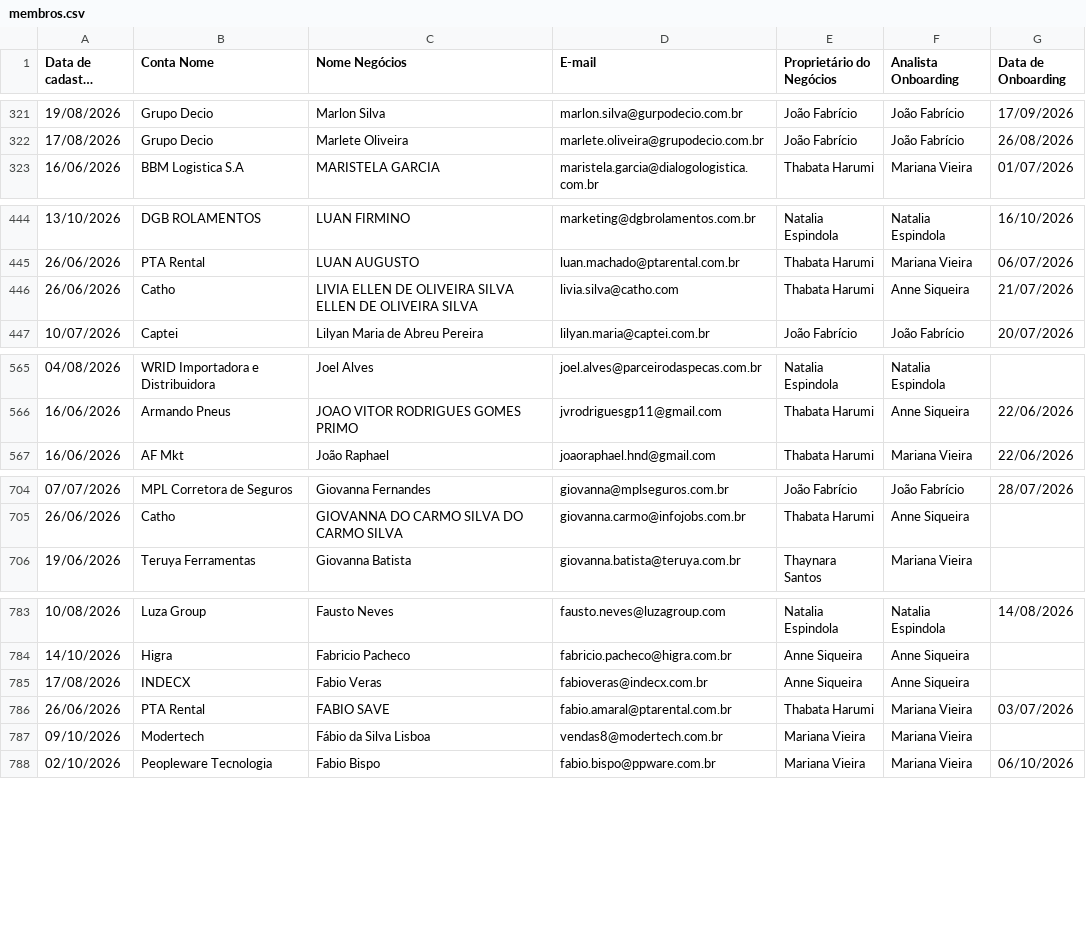
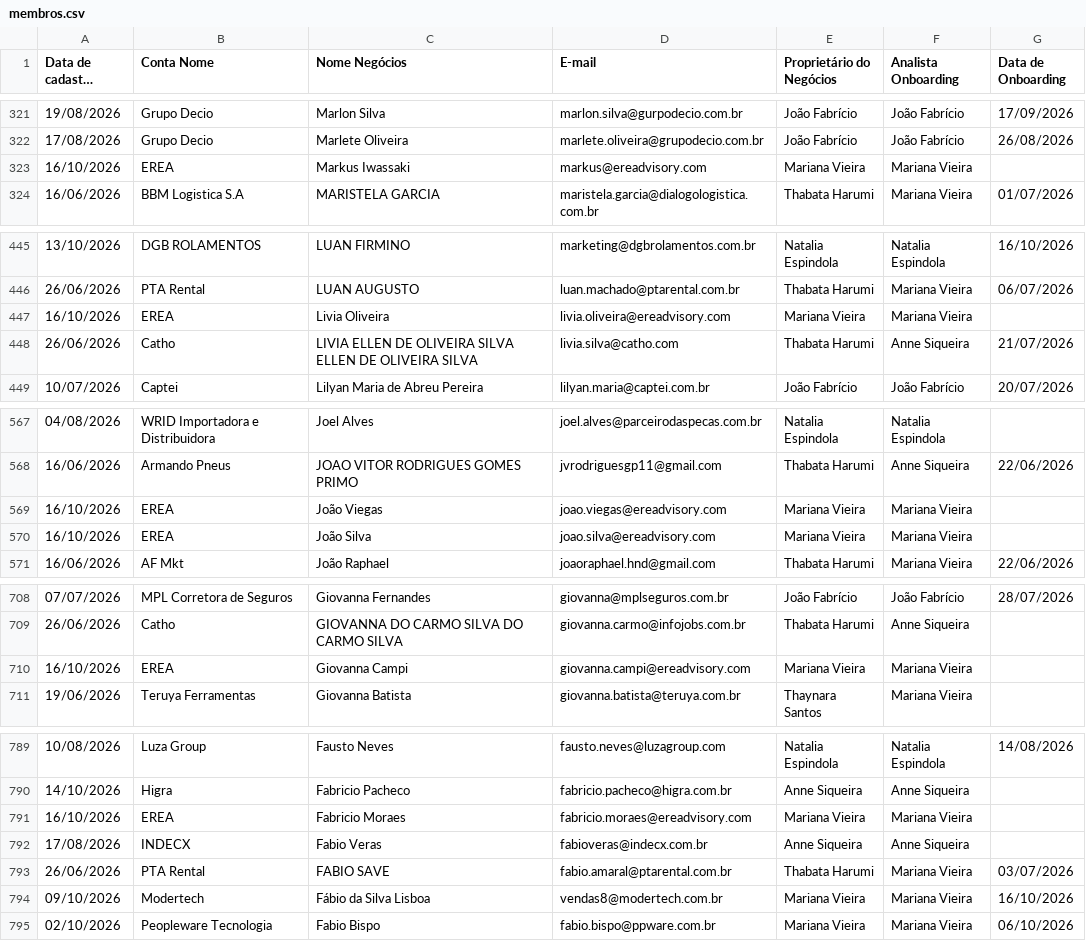
Before and after one commit to thaynarasantos-sketch/Onboardingpipelovers, a CSV file: data/membros.csv, drawn as a sheet; only a part is shown, gaps mark what is left out; long unchanged cells end in …; addresses are those after the commit; the diff covers the shown part only; the diff names each change by its address in the sheet, - before the commit and + after, or states it on an @@ line.

Commit message:
Update membros.csv

```diff
--- a/data/membros.csv
+++ b/data/membros.csv
+row 323: 16/10/2026 | EREA | Markus Iwassaki | markus@ereadvisory.com | Mariana Vieira | Mariana Vieira
+row 447: 16/10/2026 | EREA | Livia Oliveira | livia.oliveira@ereadvisory.com | Mariana Vieira | Mariana Vieira
+row 569: 16/10/2026 | EREA | João Viegas | joao.viegas@ereadvisory.com | Mariana Vieira | Mariana Vieira
+row 570: 16/10/2026 | EREA | João Silva | joao.silva@ereadvisory.com | Mariana Vieira | Mariana Vieira
+row 710: 16/10/2026 | EREA | Giovanna Campi | giovanna.campi@ereadvisory.com | Mariana Vieira | Mariana Vieira
+row 791: 16/10/2026 | EREA | Fabricio Moraes | fabricio.moraes@ereadvisory.com | Mariana Vieira | Mariana Vieira
-G794 (Data de Onboarding): (empty)
+G794 (Data de Onboarding): 16/10/2026
```
Also changed, not shown: 2 added rows, 1 removed row and 8 edited cells elsewhere in this file.
